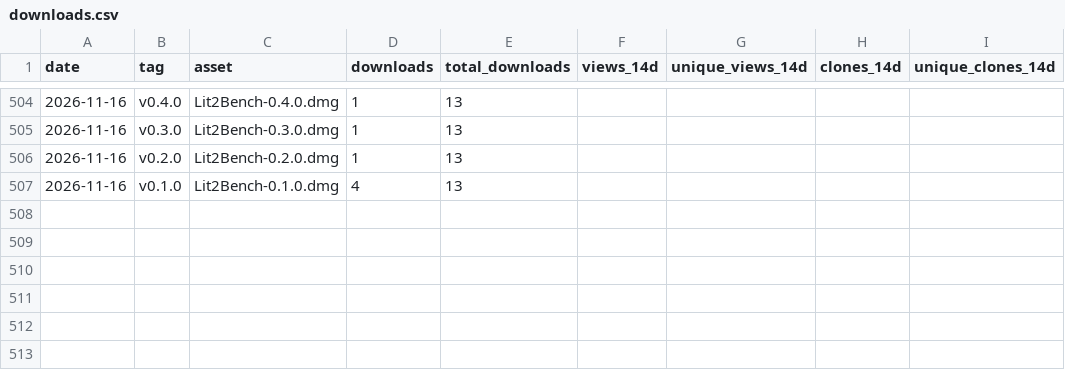
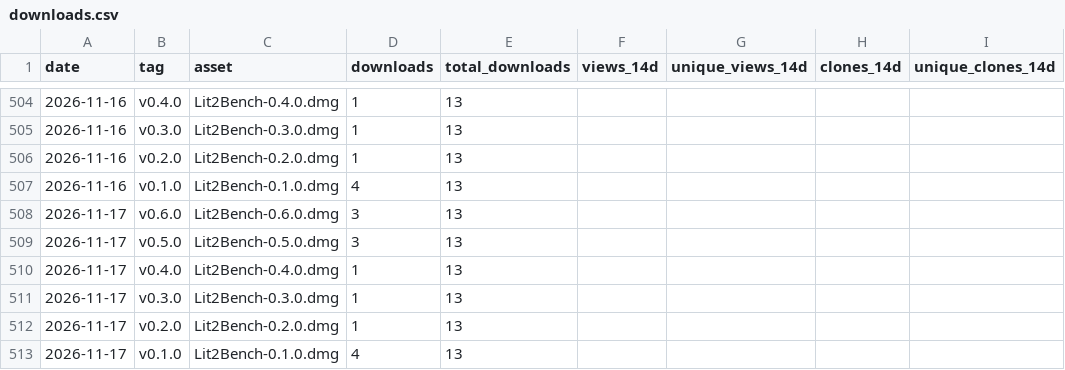
Before and after one commit to codyciabarra/lit2bench, a CSV file: docs/stats/downloads.csv, drawn as a sheet; only a part is shown, gaps mark what is left out.

```diff
--- a/docs/stats/downloads.csv
+++ b/docs/stats/downloads.csv
@@ -507 +507,7 @@ date,tag,asset,downloads,total_downloads,views_14d,unique_views_14d,clones_14d,u
 2026-11-16,v0.1.0,Lit2Bench-0.1.0.dmg,4,13,,,,
+2026-11-17,v0.6.0,Lit2Bench-0.6.0.dmg,3,13,,,,
+2026-11-17,v0.5.0,Lit2Bench-0.5.0.dmg,3,13,,,,
+2026-11-17,v0.4.0,Lit2Bench-0.4.0.dmg,1,13,,,,
+2026-11-17,v0.3.0,Lit2Bench-0.3.0.dmg,1,13,,,,
+2026-11-17,v0.2.0,Lit2Bench-0.2.0.dmg,1,13,,,,
+2026-11-17,v0.1.0,Lit2Bench-0.1.0.dmg,4,13,,,,
```
